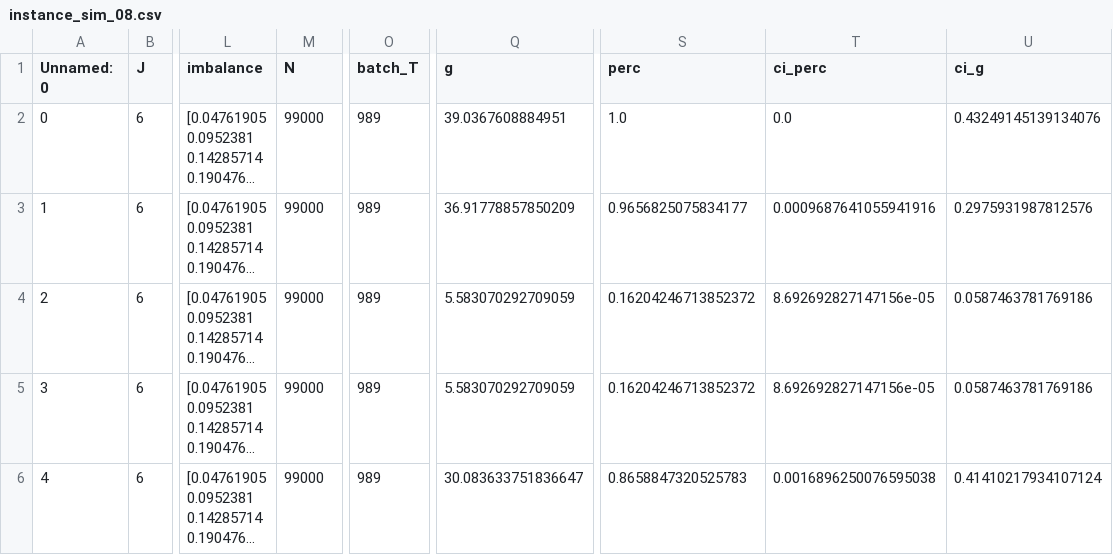
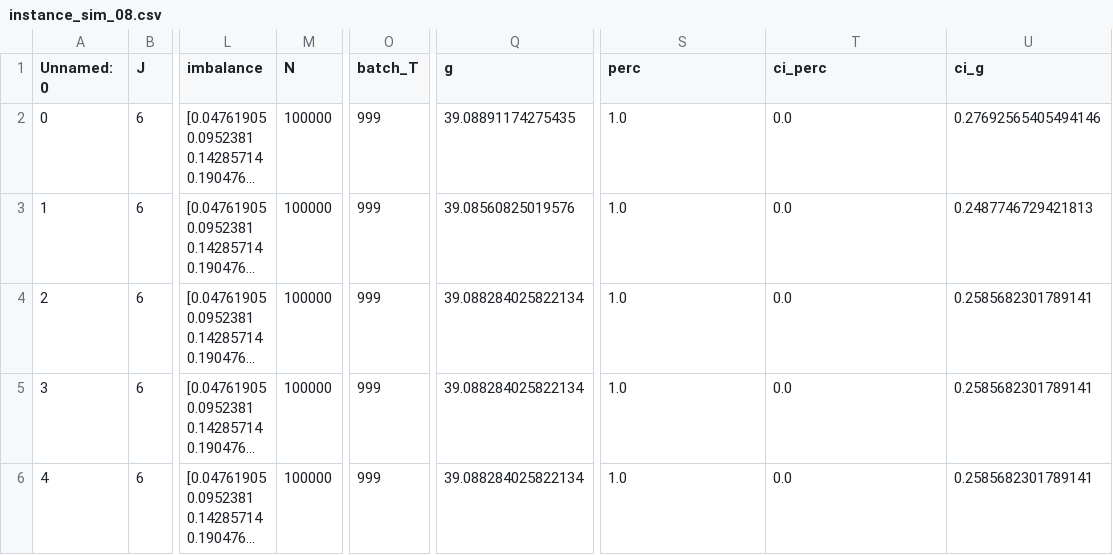
Before and after one commit to JeroenVanKasteren/time_constraint_ed, a CSV file: results/instance_sim_08.csv, drawn as a sheet; only a part is shown, gaps mark what is left out; long unchanged cells end in …; the diff names each change by its address in the sheet, - before the commit and + after, or states it on an @@ line.

Commit message:
Generating new simulation results.

```diff
--- a/results/instance_sim_08.csv
+++ b/results/instance_sim_08.csv
-M2:M6 (N): 99000
+M2:M6 (N): 100000
-O2:O6 (batch_T): 989
+O2:O6 (batch_T): 999
-Q2 (g): 39.0367608884951
+Q2 (g): 39.08891174275435
-U2 (ci_g): 0.43249145139134076
+U2 (ci_g): 0.27692565405494146
-Q3 (g): 36.91778857850209
+Q3 (g): 39.08560825019576
-S3 (perc): 0.9656825075834177
+S3 (perc): 1.0
-T3 (ci_perc): 0.0009687641055941916
+T3 (ci_perc): 0.0
-U3 (ci_g): 0.2975931987812576
+U3 (ci_g): 0.2487746729421813
-Q4:Q5 (g): 5.583070292709059
+Q4:Q5 (g): 39.088284025822134
-S4:S5 (perc): 0.16204246713852372
+S4:S5 (perc): 1.0
-T4:T5 (ci_perc): 8.692692827147156e-05
+T4:T5 (ci_perc): 0.0
-U4:U5 (ci_g): 0.0587463781769186
+U4:U5 (ci_g): 0.2585682301789141
-Q6 (g): 30.083633751836647
+Q6 (g): 39.088284025822134
-S6 (perc): 0.8658847320525783
+S6 (perc): 1.0
-T6 (ci_perc): 0.0016896250076595038
+T6 (ci_perc): 0.0
-U6 (ci_g): 0.41410217934107124
+U6 (ci_g): 0.2585682301789141
```
Also changed, not shown: results/instance_sim_04.csv, results/instance_sim_05.csv, 14 other files.
